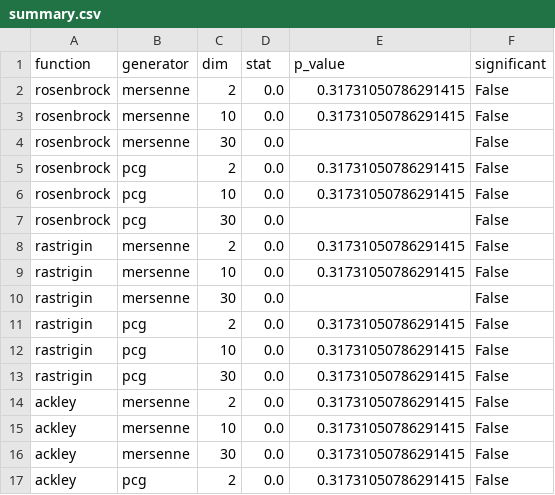
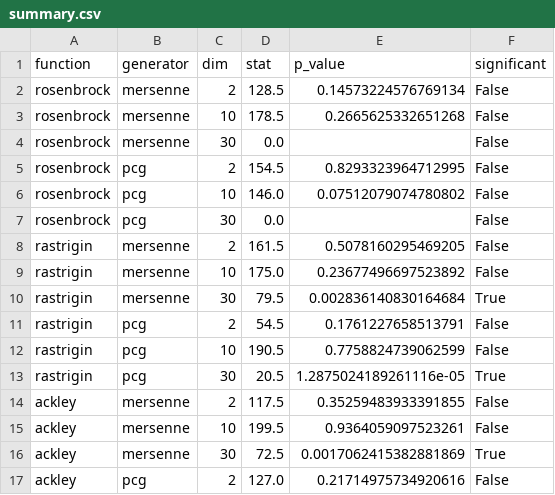
Before and after one commit to jakubbebacz/amhe-projekt, a CSV file: data/summary.csv, drawn as a sheet; only a part is shown; the diff covers the shown part only.

```diff
--- a/data/summary.csv
+++ b/data/summary.csv
@@ -1,17 +1,17 @@
 function,generator,dim,stat,p_value,significant
-rosenbrock,mersenne,2,0.0,0.31731050786291415,False
-rosenbrock,mersenne,10,0.0,0.31731050786291415,False
+rosenbrock,mersenne,2,128.5,0.14573224576769134,False
+rosenbrock,mersenne,10,178.5,0.2665625332651268,False
 rosenbrock,mersenne,30,0.0,,False
-rosenbrock,pcg,2,0.0,0.31731050786291415,False
-rosenbrock,pcg,10,0.0,0.31731050786291415,False
+rosenbrock,pcg,2,154.5,0.8293323964712995,False
+rosenbrock,pcg,10,146.0,0.07512079074780802,False
 rosenbrock,pcg,30,0.0,,False
-rastrigin,mersenne,2,0.0,0.31731050786291415,False
-rastrigin,mersenne,10,0.0,0.31731050786291415,False
-rastrigin,mersenne,30,0.0,,False
-rastrigin,pcg,2,0.0,0.31731050786291415,False
-rastrigin,pcg,10,0.0,0.31731050786291415,False
-rastrigin,pcg,30,0.0,0.31731050786291415,False
-ackley,mersenne,2,0.0,0.31731050786291415,False
-ackley,mersenne,10,0.0,0.31731050786291415,False
-ackley,mersenne,30,0.0,0.31731050786291415,False
-ackley,pcg,2,0.0,0.31731050786291415,False
+rastrigin,mersenne,2,161.5,0.5078160295469205,False
+rastrigin,mersenne,10,175.0,0.23677496697523892,False
+rastrigin,mersenne,30,79.5,0.002836140830164684,True
+rastrigin,pcg,2,54.5,0.1761227658513791,False
+rastrigin,pcg,10,190.5,0.7758824739062599,False
+rastrigin,pcg,30,20.5,1.2875024189261116e-05,True
+ackley,mersenne,2,117.5,0.35259483933391855,False
+ackley,mersenne,10,199.5,0.9364059097523261,False
+ackley,mersenne,30,72.5,0.0017062415382881869,True
+ackley,pcg,2,127.0,0.21714975734920616,False
```
Also changed, not shown: 18 edited cells elsewhere in this file, 8 other files.
